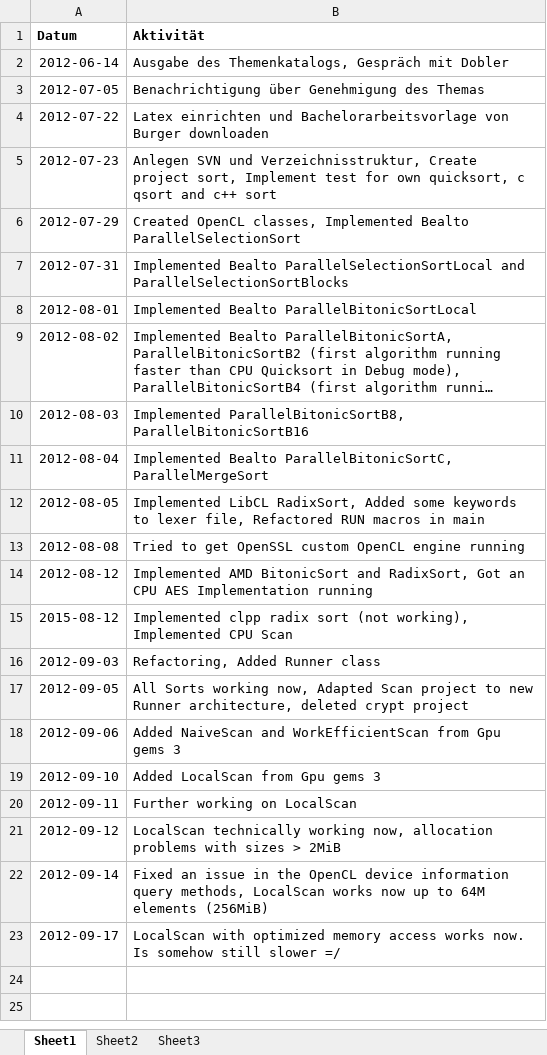
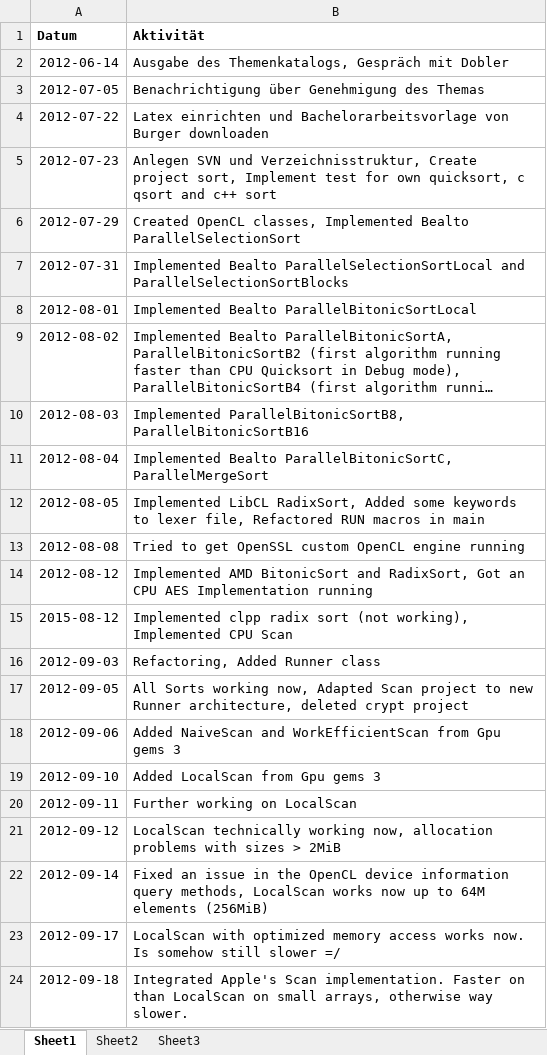
Before and after one commit to bernhardmgruber/bachelor_thesis, an Excel workbook: documents/protocol.xlsx, sheet Sheet1, drawn as a sheet; long unchanged cells end in …; values as stored, in another font and other column widths than the file's, no borders; the diff names each change by its address in the sheet, - before the commit and + after, or states it on an @@ line.

```diff
--- a/documents/protocol.xlsx (sheet Sheet1)
+++ b/documents/protocol.xlsx (sheet Sheet1)
+row 24: 2012-09-18 | Integrated Apple's Scan implementation. Faster on than LocalScan on small arrays, otherwise way slower.
```
